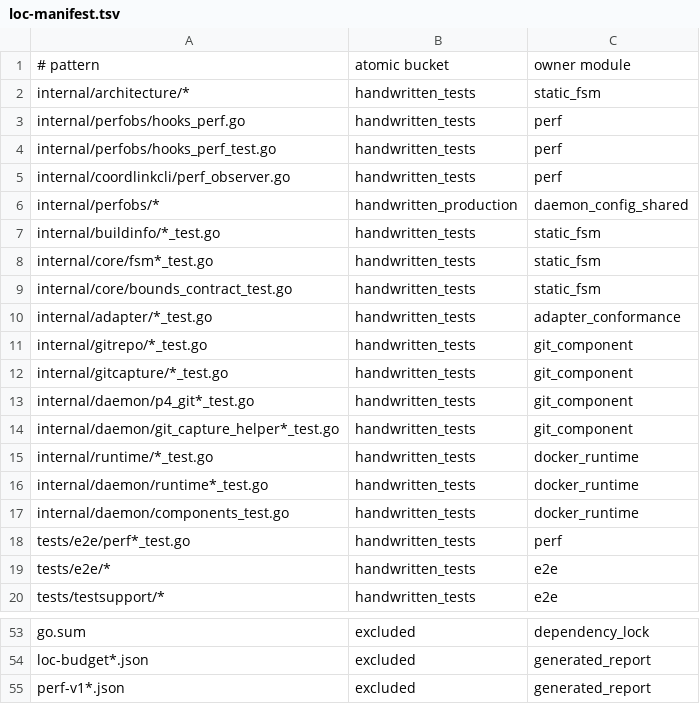
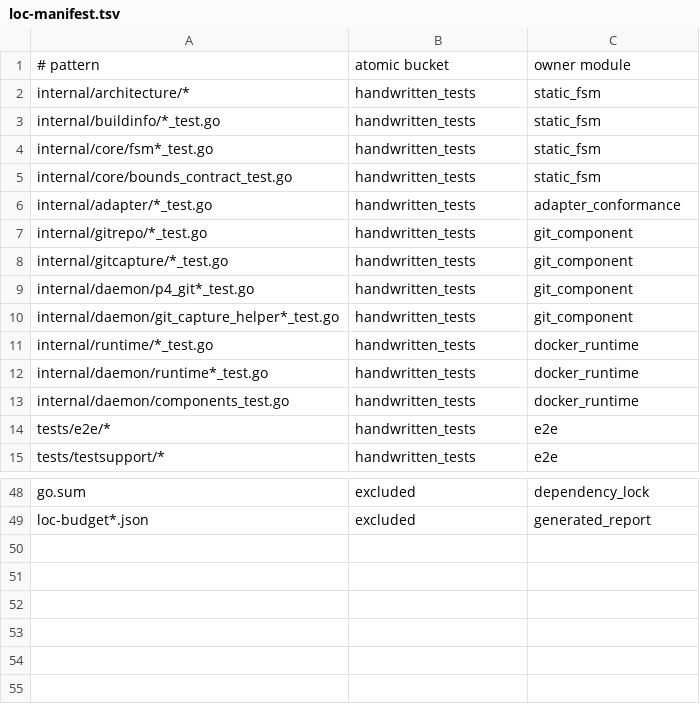
Before and after one commit to pilixiaohui/coordplane, a TSV file: scripts/loc-manifest.tsv, drawn as a sheet; only a part is shown, gaps mark what is left out; the diff names each change by its address in the sheet, - before the commit and + after, or states it on an @@ line.

```diff
--- a/scripts/loc-manifest.tsv
+++ b/scripts/loc-manifest.tsv
-row 3: internal/perfobs/hooks_perf.go | handwritten_tests | perf
-row 4: internal/perfobs/hooks_perf_test.go | handwritten_tests | perf
-row 5: internal/coordlinkcli/perf_observer.go | handwritten_tests | perf
-row 6: internal/perfobs/* | handwritten_production | daemon_config_shared
-row 18: tests/e2e/perf*_test.go | handwritten_tests | perf
-row 55: perf-v1*.json | excluded | generated_report
```
Also changed, not shown: 32 other files.
